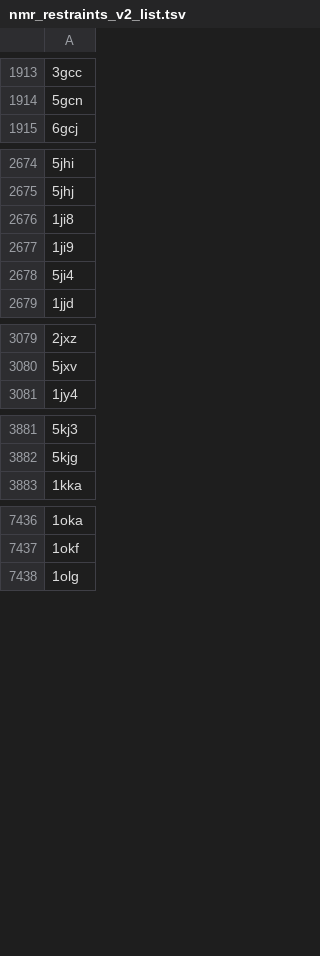
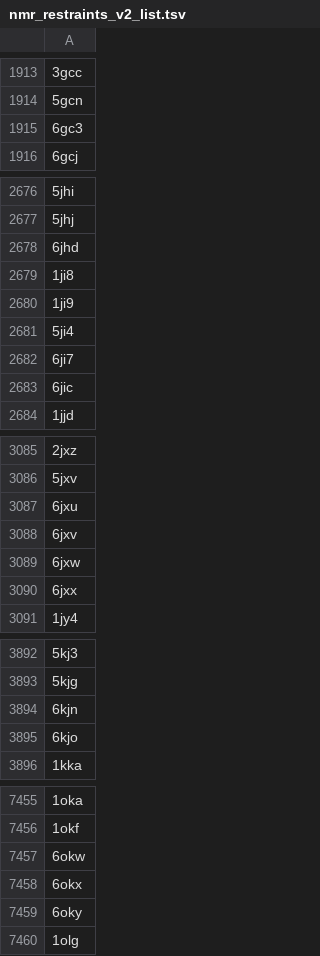
Before and after one commit to rcsb/py-rcsb_mock-data, a TSV file: MOCK_EXCHANGE_SANDBOX/status/nmr_restraints_v2_list.tsv, drawn as a sheet; only a part is shown, gaps mark what is left out; the diff covers the shown part only; the diff names each change by its address in the sheet, - before the commit and + after, or states it on an @@ line.

```diff
--- a/MOCK_EXCHANGE_SANDBOX/status/nmr_restraints_v2_list.tsv
+++ b/MOCK_EXCHANGE_SANDBOX/status/nmr_restraints_v2_list.tsv
+row 1915: 6gc3
+row 2678: 6jhd
+row 2682: 6ji7
+row 2683: 6jic
+row 3087: 6jxu
+row 3088: 6jxv
+row 3089: 6jxw
+row 3090: 6jxx
+row 3894: 6kjn
+row 3895: 6kjo
+row 7457: 6okw
+row 7458: 6okx
+row 7459: 6oky
```
Also changed, not shown: 34 added rows elsewhere in this file, MOCK_EXCHANGE_SANDBOX/status/pdb_bundle_index_list.tsv, MOCK_EXCHANGE_SANDBOX/status/pdb_ndb_mapping.tsv, 7 other files.
